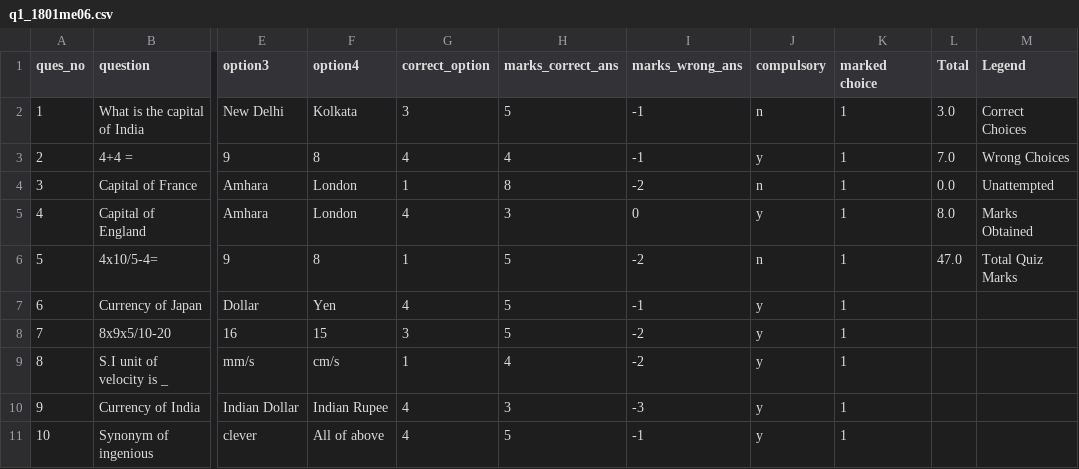
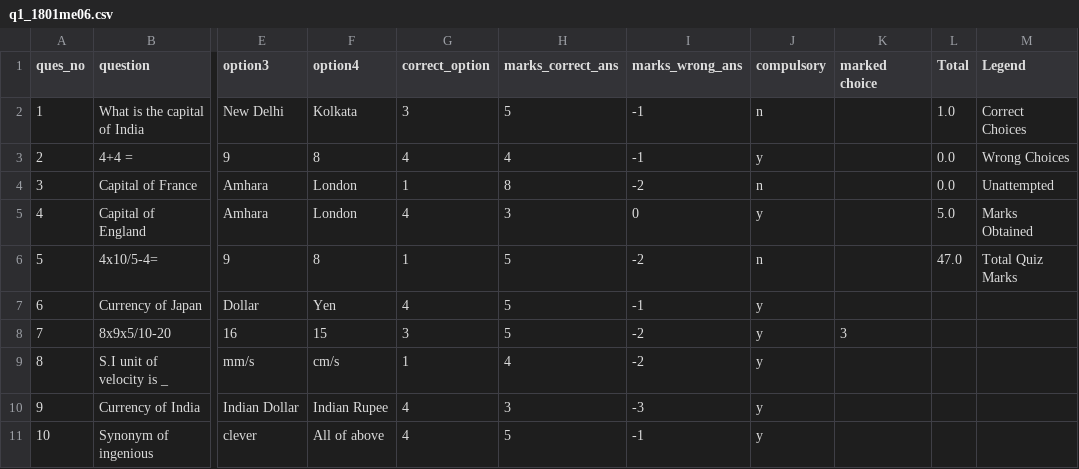
Before and after one commit to Aman1124/CS384_1801ME06, a CSV file: Projects/P1 Quiz_via_CSV/individual_responses/q1_1801me06.csv, drawn as a sheet; only a part is shown, gaps mark what is left out; the diff names each change by its address in the sheet, - before the commit and + after, or states it on an @@ line.

```diff
--- a/Projects/P1 Quiz_via_CSV/individual_responses/q1_1801me06.csv
+++ b/Projects/P1 Quiz_via_CSV/individual_responses/q1_1801me06.csv
-K2:K7 (marked choice): 1
+K2:K7 (marked choice): (empty)
-L2 (Total): 3.0
+L2 (Total): 1.0
-L3 (Total): 7.0
+L3 (Total): 0.0
-L5 (Total): 8.0
+L5 (Total): 5.0
-K8 (marked choice): 1
+K8 (marked choice): 3
-K9:K11 (marked choice): 1
+K9:K11 (marked choice): (empty)
```
Also changed, not shown: Projects/P1 Quiz_via_CSV/individual_responses/q1_1801me05.csv, Projects/P1 Quiz_via_CSV/individual_responses/q2_1801me06.csv, 7 other files.
